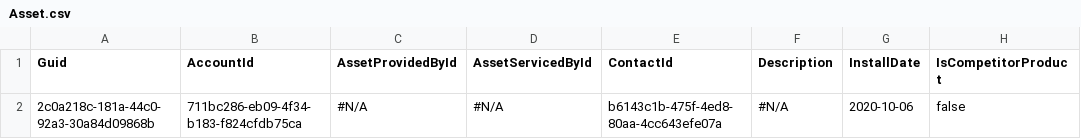
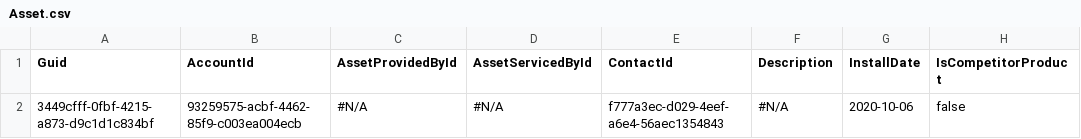
Before and after one commit to prodlytestuser/CPQTest5, a CSV file: Asset.csv, drawn as a sheet; only a part is shown; the diff names each change by its address in the sheet, - before the commit and + after, or states it on an @@ line.

```diff
--- a/Asset.csv
+++ b/Asset.csv
-A2 (Guid): 2c0a218c-181a-44c0-92a3-30a84d09868b
+A2 (Guid): 3449cfff-0fbf-4215-a873-d9c1d1c834bf
-B2 (AccountId): 711bc286-eb09-4f34-b183-f824cfdb75ca
+B2 (AccountId): 93259575-acbf-4462-85f9-c003ea004ecb
-E2 (ContactId): b6143c1b-475f-4ed8-80aa-4cc643efe07a
+E2 (ContactId): f777a3ec-d029-4eef-a6e4-56aec1354843
```
Also changed, not shown: Account.csv, Case.csv, 3 other files.
